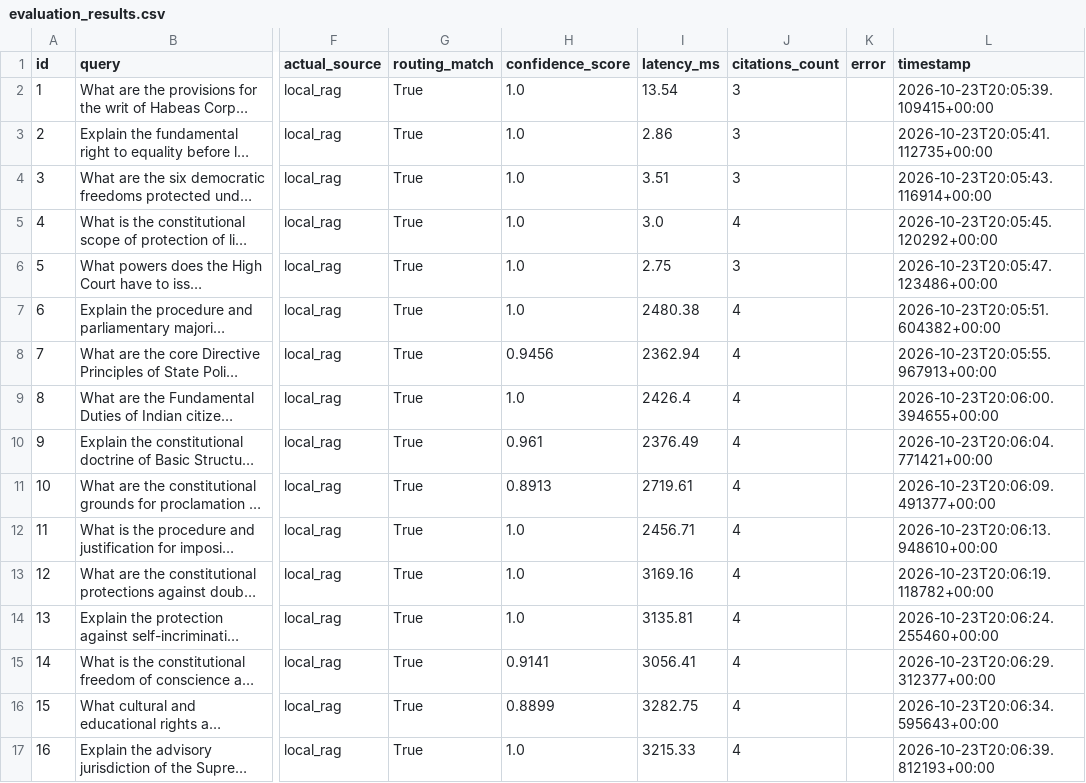
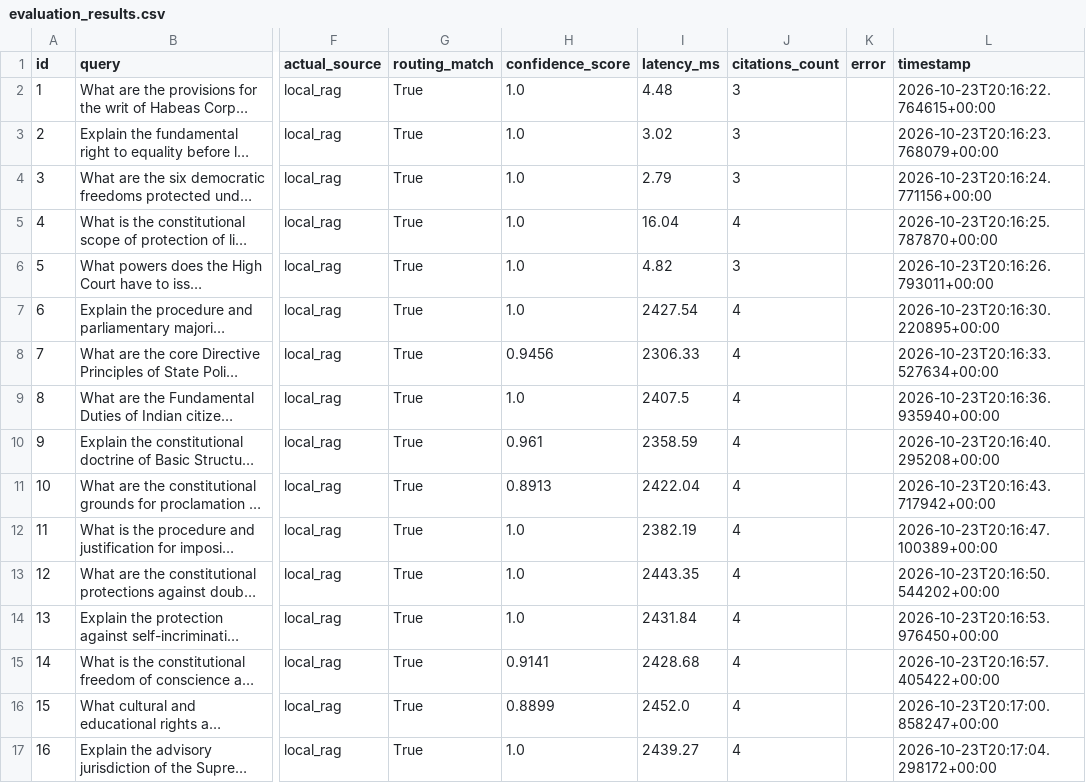
Before and after one commit to kramasrisurya/s2-legal-ai, a CSV file: backend/evaluation_results.csv, drawn as a sheet; only a part is shown, gaps mark what is left out; long unchanged cells end in …; the diff covers the shown part only; the diff names each change by its address in the sheet, - before the commit and + after, or states it on an @@ line.

```diff
--- a/backend/evaluation_results.csv
+++ b/backend/evaluation_results.csv
-I2 (latency_ms): 13.54
+I2 (latency_ms): 4.48
-L2 (timestamp): 2026-10-23T20:05:39.109415+00:00
+L2 (timestamp): 2026-10-23T20:16:22.764615+00:00
-I3 (latency_ms): 2.86
+I3 (latency_ms): 3.02
-L3 (timestamp): 2026-10-23T20:05:41.112735+00:00
+L3 (timestamp): 2026-10-23T20:16:23.768079+00:00
-I4 (latency_ms): 3.51
+I4 (latency_ms): 2.79
-L4 (timestamp): 2026-10-23T20:05:43.116914+00:00
+L4 (timestamp): 2026-10-23T20:16:24.771156+00:00
-I5 (latency_ms): 3.0
+I5 (latency_ms): 16.04
-L5 (timestamp): 2026-10-23T20:05:45.120292+00:00
+L5 (timestamp): 2026-10-23T20:16:25.787870+00:00
-I6 (latency_ms): 2.75
+I6 (latency_ms): 4.82
-L6 (timestamp): 2026-10-23T20:05:47.123486+00:00
+L6 (timestamp): 2026-10-23T20:16:26.793011+00:00
-I7 (latency_ms): 2480.38
+I7 (latency_ms): 2427.54
-L7 (timestamp): 2026-10-23T20:05:51.604382+00:00
+L7 (timestamp): 2026-10-23T20:16:30.220895+00:00
-I8 (latency_ms): 2362.94
+I8 (latency_ms): 2306.33
-L8 (timestamp): 2026-10-23T20:05:55.967913+00:00
+L8 (timestamp): 2026-10-23T20:16:33.527634+00:00
-I9 (latency_ms): 2426.4
+I9 (latency_ms): 2407.5
-L9 (timestamp): 2026-10-23T20:06:00.394655+00:00
+L9 (timestamp): 2026-10-23T20:16:36.935940+00:00
-I10 (latency_ms): 2376.49
+I10 (latency_ms): 2358.59
-L10 (timestamp): 2026-10-23T20:06:04.771421+00:00
+L10 (timestamp): 2026-10-23T20:16:40.295208+00:00
-I11 (latency_ms): 2719.61
+I11 (latency_ms): 2422.04
-L11 (timestamp): 2026-10-23T20:06:09.491377+00:00
+L11 (timestamp): 2026-10-23T20:16:43.717942+00:00
-I12 (latency_ms): 2456.71
+I12 (latency_ms): 2382.19
-L12 (timestamp): 2026-10-23T20:06:13.948610+00:00
+L12 (timestamp): 2026-10-23T20:16:47.100389+00:00
-I13 (latency_ms): 3169.16
+I13 (latency_ms): 2443.35
-L13 (timestamp): 2026-10-23T20:06:19.118782+00:00
+L13 (timestamp): 2026-10-23T20:16:50.544202+00:00
-I14 (latency_ms): 3135.81
+I14 (latency_ms): 2431.84
-L14 (timestamp): 2026-10-23T20:06:24.255460+00:00
+L14 (timestamp): 2026-10-23T20:16:53.976450+00:00
-I15 (latency_ms): 3056.41
+I15 (latency_ms): 2428.68
-L15 (timestamp): 2026-10-23T20:06:29.312377+00:00
+L15 (timestamp): 2026-10-23T20:16:57.405422+00:00
-I16 (latency_ms): 3282.75
+I16 (latency_ms): 2452.0
-L16 (timestamp): 2026-10-23T20:06:34.595643+00:00
+L16 (timestamp): 2026-10-23T20:17:00.858247+00:00
-I17 (latency_ms): 3215.33
+I17 (latency_ms): 2439.27
-L17 (timestamp): 2026-10-23T20:06:39.812193+00:00
+L17 (timestamp): 2026-10-23T20:17:04.298172+00:00
```
Also changed, not shown: 98 edited cells elsewhere in this file, 2 other files.
